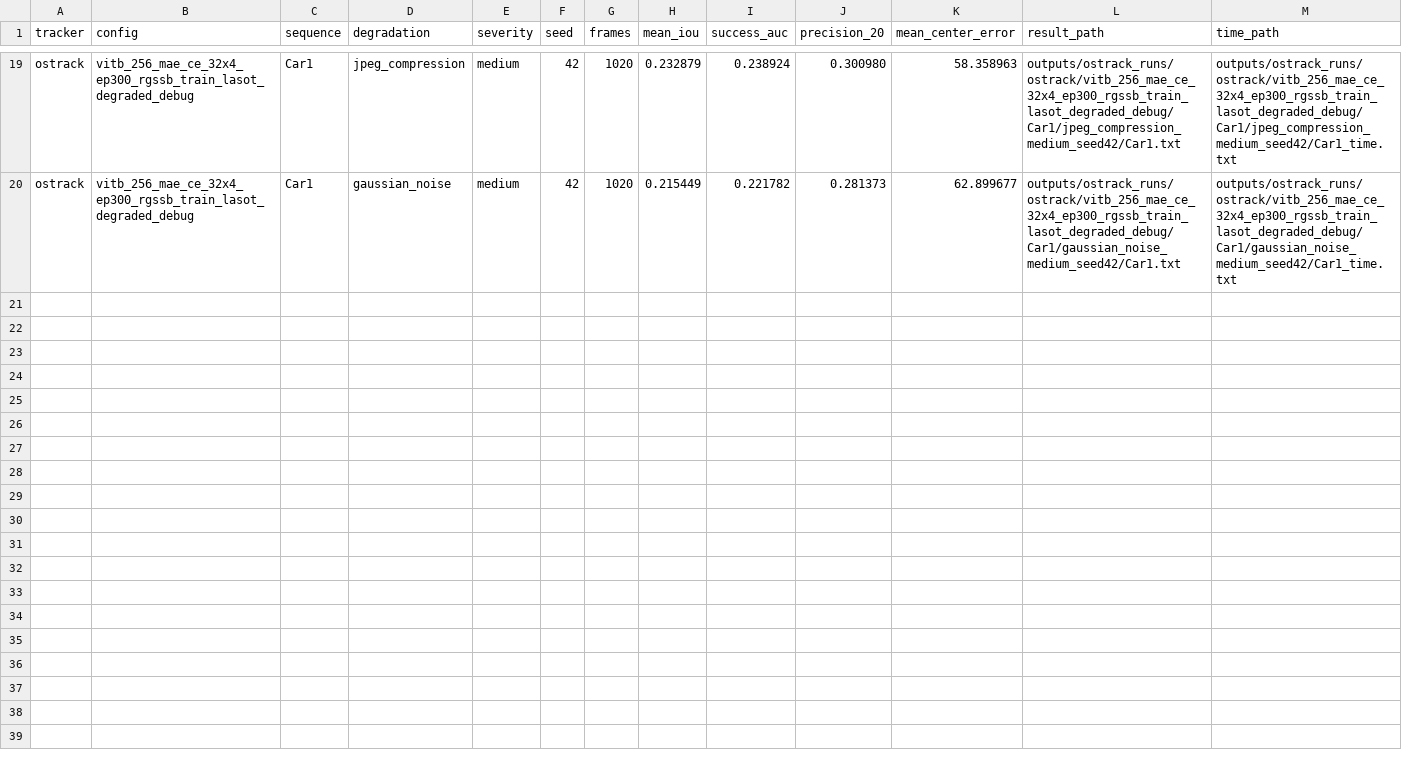
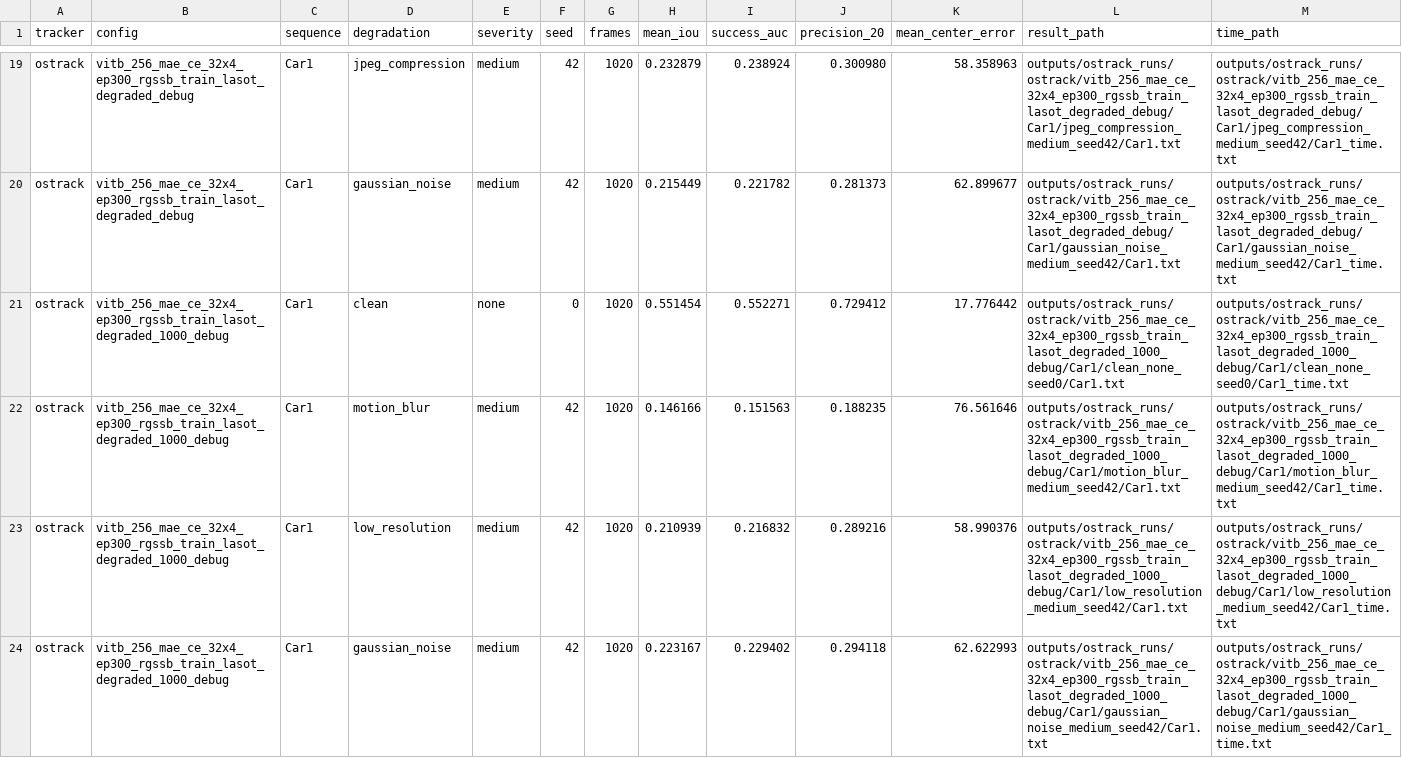
Before and after one commit to abdelrahmanidries/Paper_2_Mamba_Tracking, a CSV file: experiments/baseline_results.csv, drawn as a sheet; only a part is shown, gaps mark what is left out; rows hold the shown columns only; the diff names each change by its address in the sheet, - before the commit and + after, or states it on an @@ line.

Commit message:
Add 1000-sample degradation-trained RG-SSB Car1 results

```diff
--- a/experiments/baseline_results.csv
+++ b/experiments/baseline_results.csv
+row 21: ostrack | vitb_256_mae_ce_32x4_ep300_rgssb_train_lasot_degraded_1000_debug | Car1 | clean | none | 0 | 1020 | 0.551454 | 0.552271 | 0.729412 | 17.776442 | outputs/ostrack_runs/ostrack/vitb_256_mae_ce_32x4_ep300_rgssb_train_lasot_degraded_1000_debug/Car1/clean_none_seed0/Car1.txt | outputs/ostrack_runs/ostrack/vitb_256_mae_ce_32x4_ep300_rgssb_train_lasot_degraded_1000_debug/Car1/clean_none_seed0/Car1_time.txt
+row 22: ostrack | vitb_256_mae_ce_32x4_ep300_rgssb_train_lasot_degraded_1000_debug | Car1 | motion_blur | medium | 42 | 1020 | 0.146166 | 0.151563 | 0.188235 | 76.561646 | outputs/ostrack_runs/ostrack/vitb_256_mae_ce_32x4_ep300_rgssb_train_lasot_degraded_1000_debug/Car1/motion_blur_medium_seed42/Car1.txt | outputs/ostrack_runs/ostrack/vitb_256_mae_ce_32x4_ep300_rgssb_train_lasot_degraded_1000_debug/Car1/motion_blur_medium_seed42/Car1_time.txt
+row 23: ostrack | vitb_256_mae_ce_32x4_ep300_rgssb_train_lasot_degraded_1000_debug | Car1 | low_resolution | medium | 42 | 1020 | 0.210939 | 0.216832 | 0.289216 | 58.990376 | outputs/ostrack_runs/ostrack/vitb_256_mae_ce_32x4_ep300_rgssb_train_lasot_degraded_1000_debug/Car1/low_resolution_medium_seed42/Car1.txt | outputs/ostrack_runs/ostrack/vitb_256_mae_ce_32x4_ep300_rgssb_train_lasot_degraded_1000_debug/Car1/low_resolution_medium_seed42/Car1_time.txt
+row 24: ostrack | vitb_256_mae_ce_32x4_ep300_rgssb_train_lasot_degraded_1000_debug | Car1 | gaussian_noise | medium | 42 | 1020 | 0.223167 | 0.229402 | 0.294118 | 62.622993 | outputs/ostrack_runs/ostrack/vitb_256_mae_ce_32x4_ep300_rgssb_train_lasot_degraded_1000_debug/Car1/gaussian_noise_medium_seed42/Car1.txt | outputs/ostrack_runs/ostrack/vitb_256_mae_ce_32x4_ep300_rgssb_train_lasot_degraded_1000_debug/Car1/gaussian_noise_medium_seed42/Car1_time.txt
```
